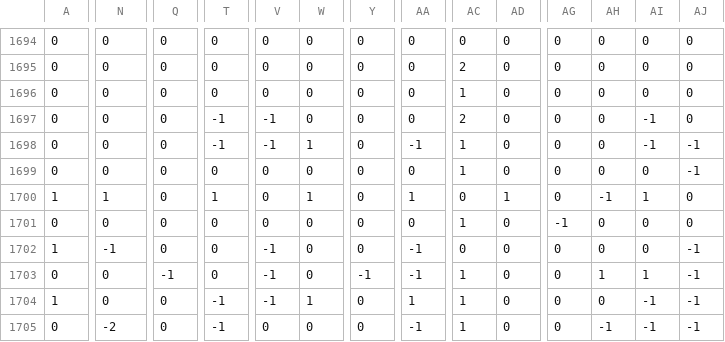
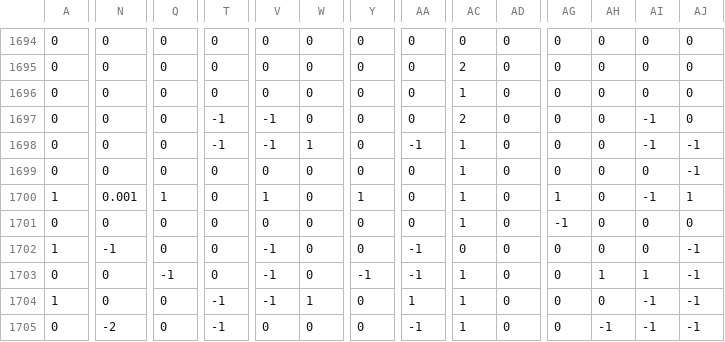
Before and after one commit to yogeshchaudhari/MLCourseProject, a CSV file: MRMR/data/after_mrmr/cna_1904.csv, drawn as a sheet; only a part is shown, gaps mark what is left out; the diff covers the shown part only; the diff names each change by its address in the sheet, - before the commit and + after, or states it on an @@ line.

```diff
--- a/MRMR/data/after_mrmr/cna_1904.csv
+++ b/MRMR/data/after_mrmr/cna_1904.csv
-N1700: 1
+N1700: 0.001
-Q1700: 0
+Q1700: 1
-T1700: 1
+T1700: 0
-V1700: 0
+V1700: 1
-W1700: 1
+W1700: 0
-Y1700: 0
+Y1700: 1
-AA1700: 1
+AA1700: 0
-AC1700: 0
+AC1700: 1
-AD1700: 1
+AD1700: 0
-AG1700: 0
+AG1700: 1
-AH1700: -1
+AH1700: 0
-AI1700: 1
+AI1700: -1
-AJ1700: 0
+AJ1700: 1
```
Also changed, not shown: 87 edited cells elsewhere in this file, MRMR/data/after_mrmr/clinical_1904.csv, 1 other file.
